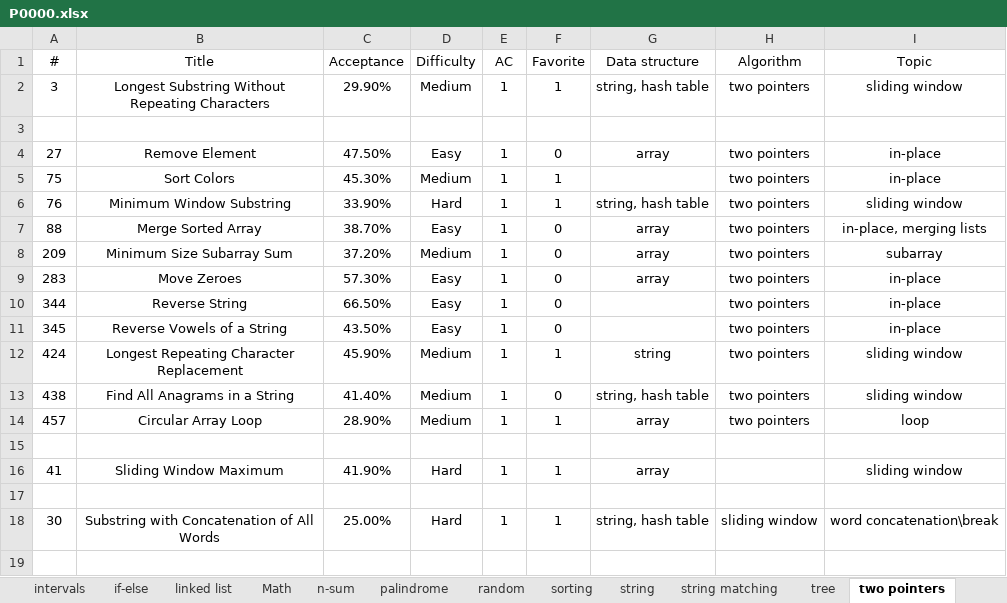
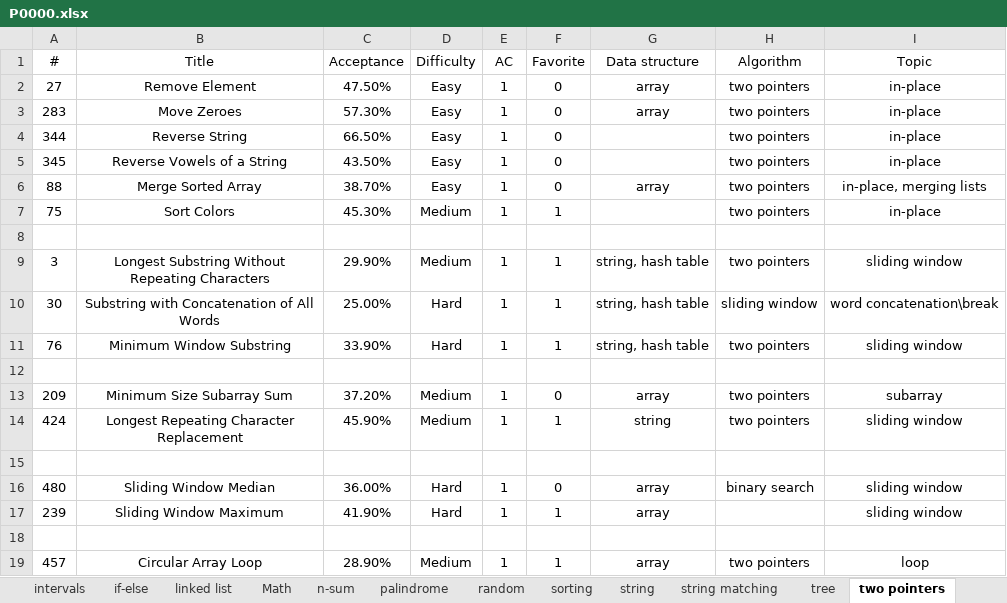
Before and after one commit to westgate458/LeetCode, an Excel workbook: P0000.xlsx, sheet two pointers, drawn as a sheet; values as stored, in another font and other column widths than the file's, no borders; removed rows and columns are numbered as before the commit, all else as after; the diff names each change by its address in the sheet, - before the commit and + after, or states it on an @@ line.

Commit message:
Update P0000.xlsx

```diff
--- a/P0000.xlsx (sheet two pointers)
+++ b/P0000.xlsx (sheet two pointers)
-row 3: (empty)
@@ row 7 moved to row 6: 88 @@
@@ row 5 moved to row 7: 75 @@
+row 8: (empty)
@@ row 2 moved to row 9: 3 @@
@@ row 18 moved to row 10: 30 @@
@@ row 6 moved to row 11: 76 @@
+row 12: (empty)
@@ row 8 moved to row 13: 209 @@
-row 15: 438 | Find All Anagrams in a String | 41.40% | Medium | 1 | 0 | string, hash table | two pointers | sliding window
+row 15: (empty)
+row 16: 480 | Sliding Window Median | 36.00% | Hard | 1 | 0 | array | binary search | sliding window
+row 17: 239 | Sliding Window Maximum | 41.90% | Hard | 1 | 1 | array |  | sliding window
+row 18: (empty)
-row 15: (empty)
-row 16: 41 | Sliding Window Maximum | 41.90% | Hard | 1 | 1 | array |  | sliding window
-row 17: (empty)
```
Also changed, not shown: sheet binary search, sheet string matching, sheet array.
